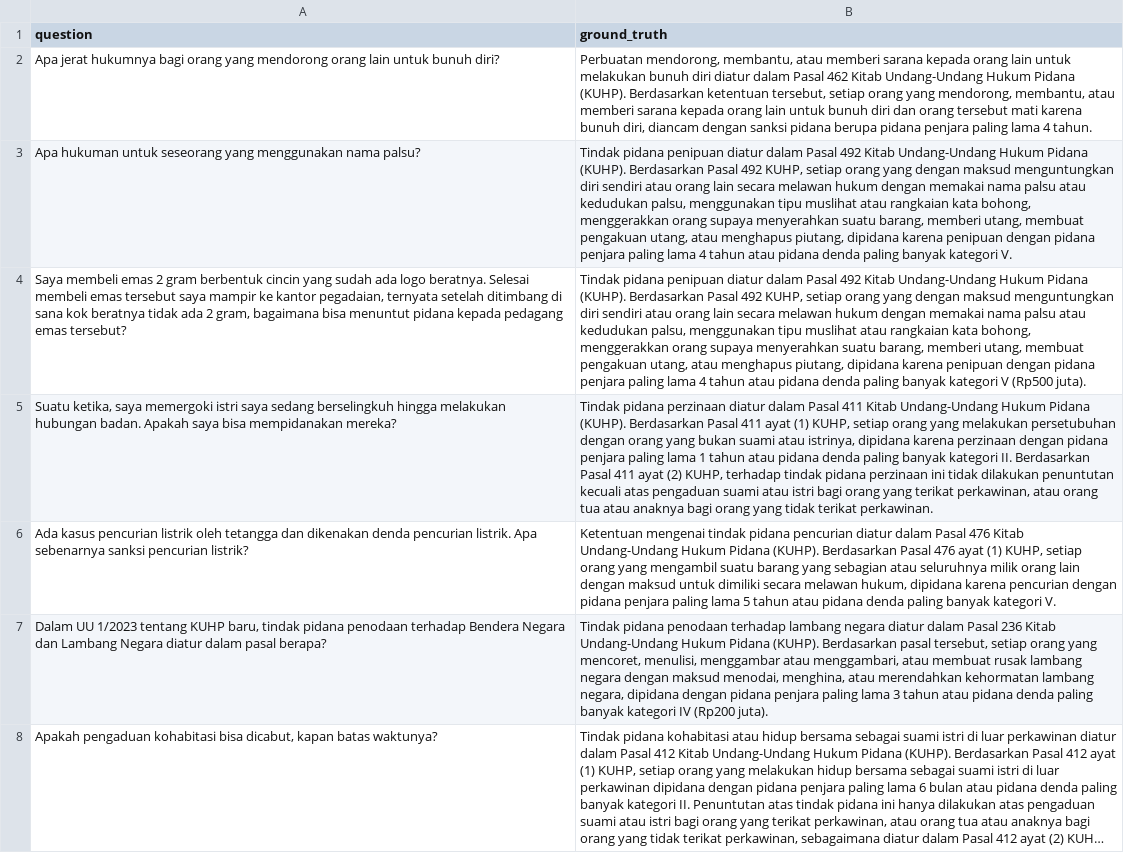
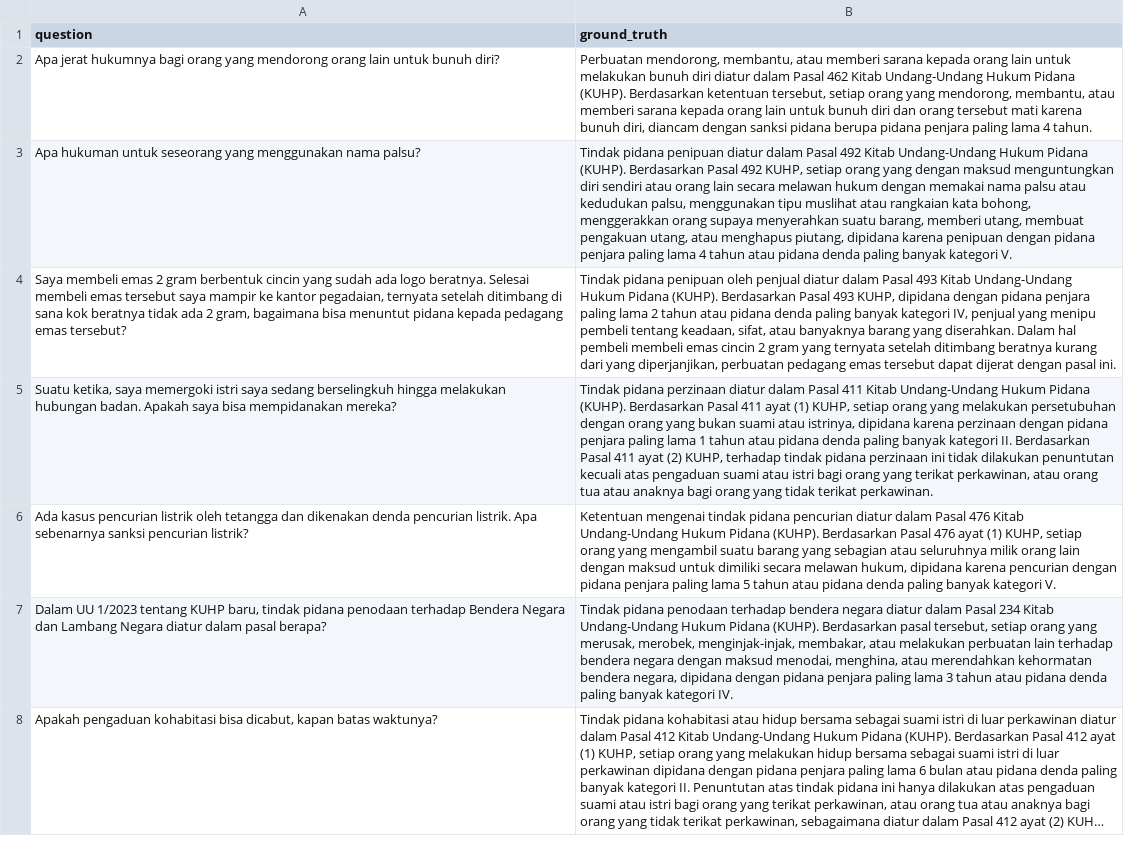
Before and after one commit to Kanaieu/chatKUHP, a CSV file: evaluation/ground_truth.csv, drawn as a sheet; only a part is shown; long unchanged cells end in …; the diff covers the shown part only; the diff names each change by its address in the sheet, - before the commit and + after, or states it on an @@ line.

Commit message:
sibling node & ground truth adjustment

```diff
--- a/evaluation/ground_truth.csv
+++ b/evaluation/ground_truth.csv
-B4 (ground_truth): …pidana penipuan diatur dalam Pasal 492 Kitab Undang-Undang Hukum Pidana (KUHP). Berdasarkan Pasal 492 KUHP, setiap orang yang dengan maksud menguntungkan diri sendiri atau orang lain secara melawan hukum dengan memakai nama palsu atau kedudukan palsu, menggunakan tipu muslihat atau rangkaian kata bohong, menggerakkan orang supaya menyerahkan suatu barang, memberi utang, membuat pengakuan utang, atau menghapus piutang, dipidana karena penipuan dengan pidana penjara paling lama 4 tahun atau pidana denda paling banyak kategori V (Rp500 juta).
+B4 (ground_truth): …pidana penipuan oleh penjual diatur dalam Pasal 493 Kitab Undang-Undang Hukum Pidana (KUHP). Berdasarkan Pasal 493 KUHP, dipidana dengan pidana penjara paling lama 2 tahun atau pidana denda paling banyak kategori IV, penjual yang menipu pembeli tentang keadaan, sifat, atau banyaknya barang yang diserahkan. Dalam hal pembeli membeli emas cincin 2 gram yang ternyata setelah ditimbang beratnya kurang dari yang diperjanjikan, perbuatan pedagang emas tersebut dapat dijerat dengan pasal ini.
-B7 (ground_truth): …penodaan terhadap lambang negara diatur dalam Pasal 236 Kitab Undang-Undang Hukum Pidana (KUHP). Berdasarkan pasal tersebut, setiap orang yang mencoret, menulisi, menggambar atau menggambari, atau membuat rusak lambang negara dengan maksud menodai, menghina, atau merendahkan kehormatan lambang negara, dipidana dengan pidana penjara paling lama 3 tahun atau pidana denda paling banyak kategori IV (Rp200 juta).
+B7 (ground_truth): …penodaan terhadap bendera negara diatur dalam Pasal 234 Kitab Undang-Undang Hukum Pidana (KUHP). Berdasarkan pasal tersebut, setiap orang yang merusak, merobek, menginjak-injak, membakar, atau melakukan perbuatan lain terhadap bendera negara dengan maksud menodai, menghina, atau merendahkan kehormatan bendera negara, dipidana dengan pidana penjara paling lama 3 tahun atau pidana denda paling banyak kategori IV.
```
Also changed, not shown: 4 edited cells elsewhere in this file, 1 other file.
